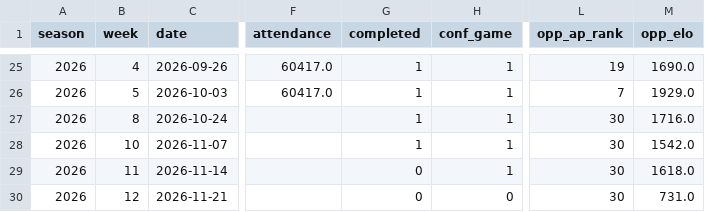
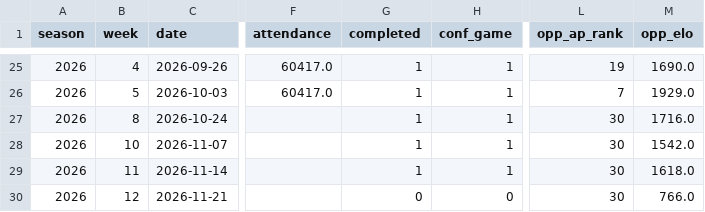
Before and after one commit to gardnerthornhill/msu-ticket-model, a CSV file: data/features.csv, drawn as a sheet; only a part is shown, gaps mark what is left out; the diff names each change by its address in the sheet, - before the commit and + after, or states it on an @@ line.

```diff
--- a/data/features.csv
+++ b/data/features.csv
-G29 (completed): 0
+G29 (completed): 1
-M30 (opp_elo): 731.0
+M30 (opp_elo): 766.0
```
Also changed, not shown: reports/predictions.csv, 38 other files.
